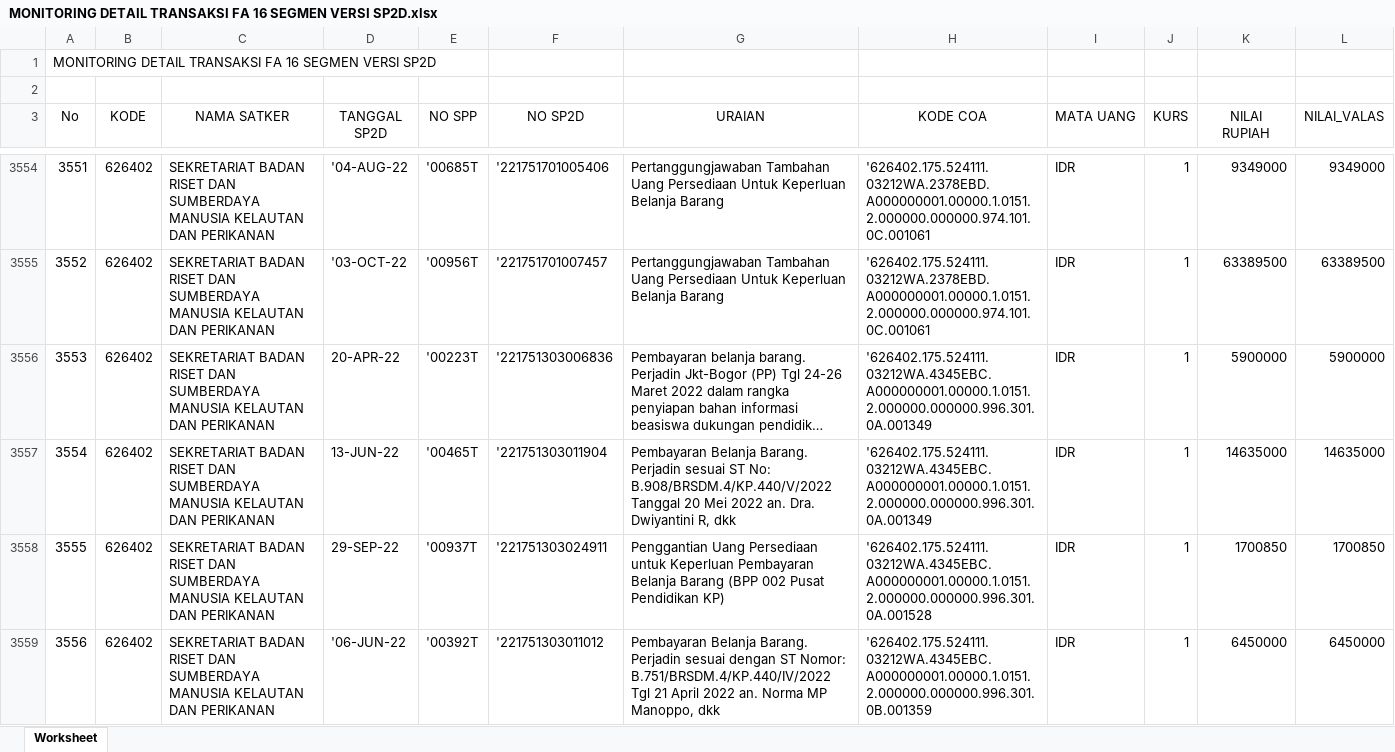
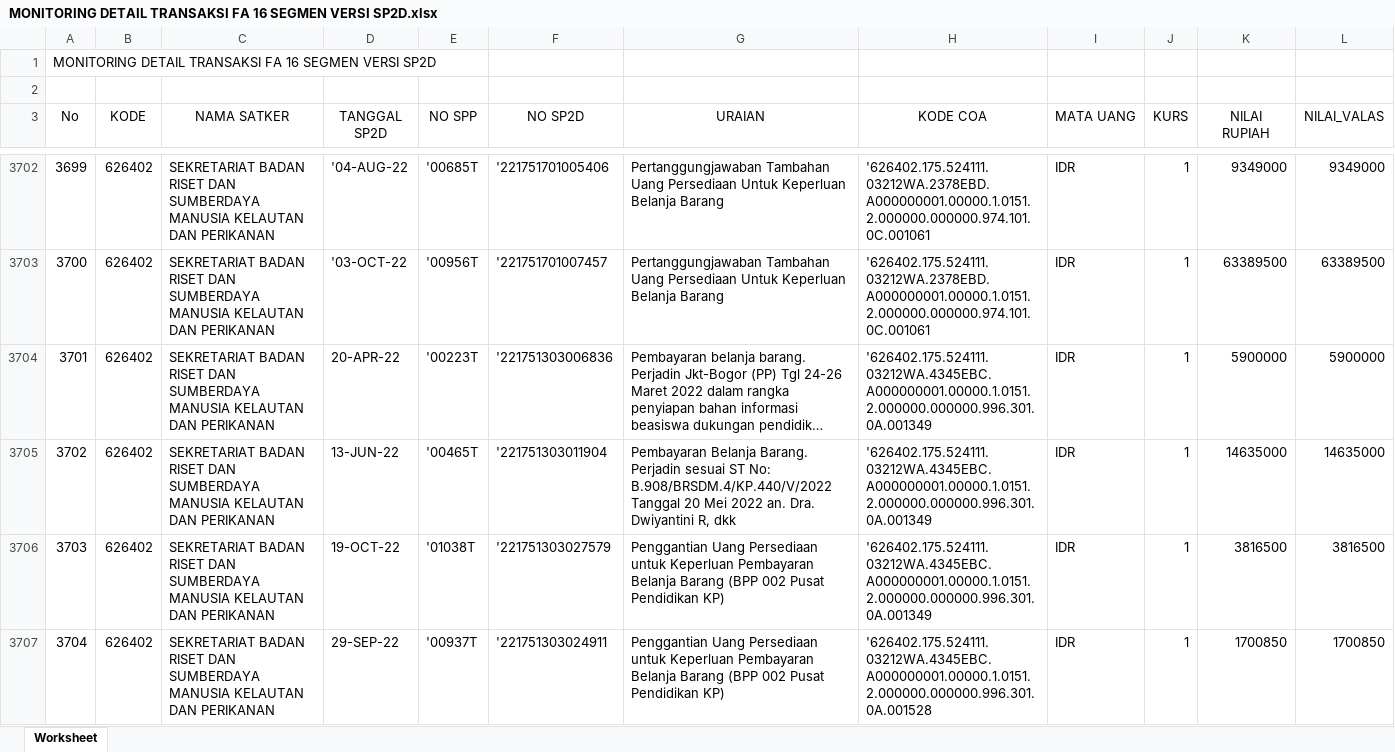
Before and after one commit to arifxl42/TA.2022, an Excel workbook: DATABASE/MONITORING DETAIL TRANSAKSI FA 16 SEGMEN VERSI SP2D.xlsx, sheet Worksheet, drawn as a sheet; only a part is shown, gaps mark what is left out; the shorter side is filled out with more unchanged rows; long unchanged cells end in …; values as stored, in another font and other column widths than the file's, no borders; the diff covers the shown part only; the diff names each change by its address in the sheet, - before the commit and + after, or states it on an @@ line.

```diff
--- a/DATABASE/MONITORING DETAIL TRANSAKSI FA 16 SEGMEN VERSI SP2D.xlsx (sheet Worksheet)
+++ b/DATABASE/MONITORING DETAIL TRANSAKSI FA 16 SEGMEN VERSI SP2D.xlsx (sheet Worksheet)
@@ column A (No) renumbered from row 24 down @@
+row 3706: 3703 | 626402 | SEKRETARIAT BADAN RISET DAN SUMBERDAYA MANUSIA KELAUTAN DAN PERIKANAN | 19-OCT-22 | '01038T | '221751303027579 | Penggantian Uang Persediaan untuk Keperluan Pembayaran Belanja Barang (BPP 002 Pusat Pendidikan KP) | '626402.175.524111.03212WA.4345EBC.A000000001.00000.1.0151.2.000000.000000.996.301.0A.001349 | IDR | 1 | 3816500 | 3816500
```
Also changed, not shown: 159 added rows elsewhere in this sheet, 1 other file.
